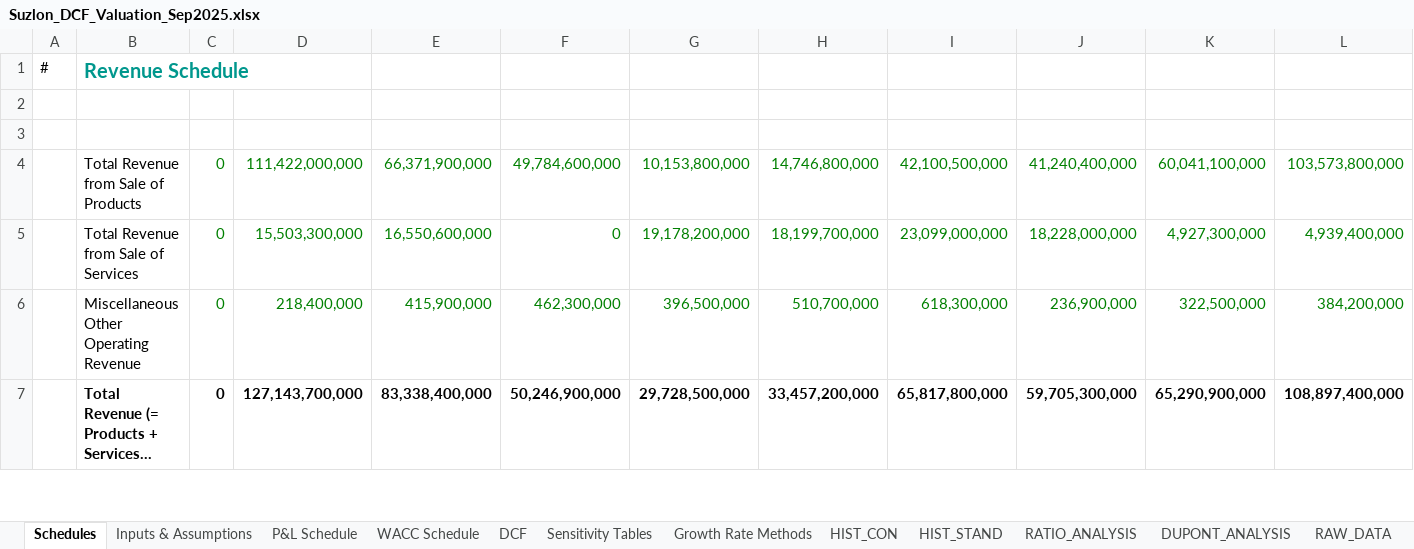
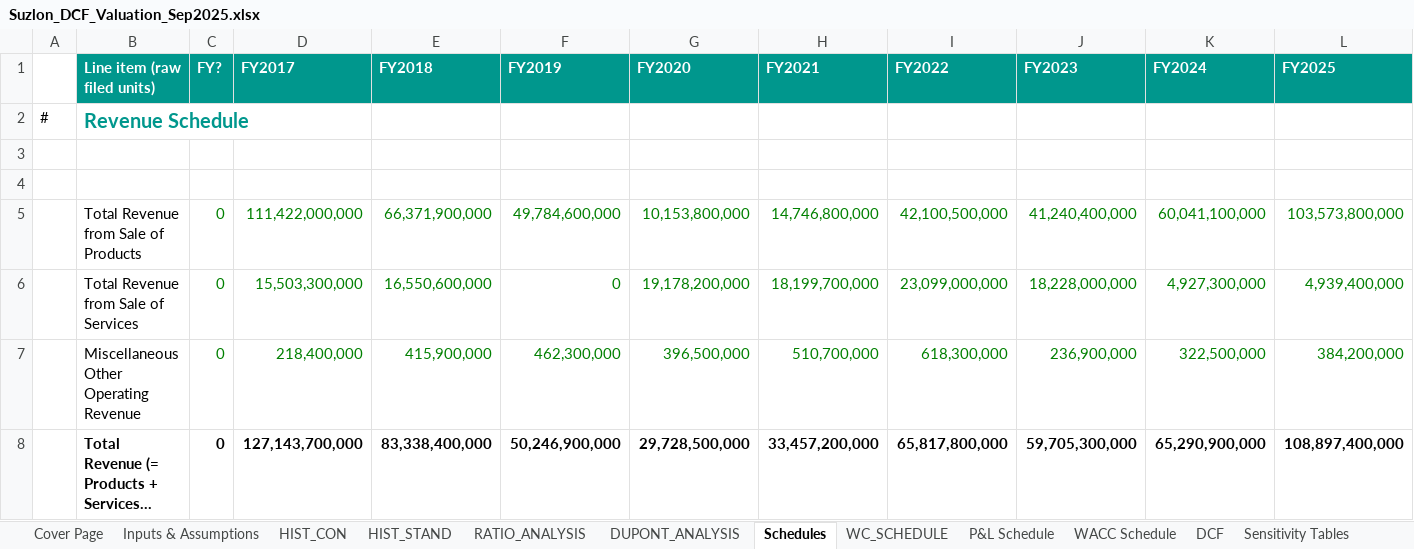
Before and after one commit to sasi2anand-blip/Resume, an Excel workbook: suzlon-dcf-valuation/Suzlon_DCF_Valuation_Sep2025.xlsx, sheet Schedules, drawn as a sheet; only a part is shown; long unchanged cells end in …; values as stored, in another font and other column widths than the file's, no borders; rows hold the shown columns only; the diff names each change by its address in the sheet, - before the commit and + after, or states it on an @@ line.

Commit message:
Update: cover page, year-column headers, corrected sheet order

```diff
--- a/suzlon-dcf-valuation/Suzlon_DCF_Valuation_Sep2025.xlsx (sheet Schedules)
+++ b/suzlon-dcf-valuation/Suzlon_DCF_Valuation_Sep2025.xlsx (sheet Schedules)
+sheet tab: Cover Page
@@ sheet tab order changed: Cover Page | Inputs & Assumptions | HIST_CON | HIST_STAND | RATIO_ANALYSIS | DUPONT_ANALYSIS | Schedules | WC_SCHEDULE | P&L Schedule | WACC Schedule | DCF | Sensitivity Tables @@
+row 1:  | Line item (raw filed units) | FY? | FY2017 | FY2018 | FY2019 | FY2020 | FY2021 | FY2022 | FY2023 | FY2024 | FY2025
```
Also changed, not shown: sheet Inputs & Assumptions, formulas that keep their value.
